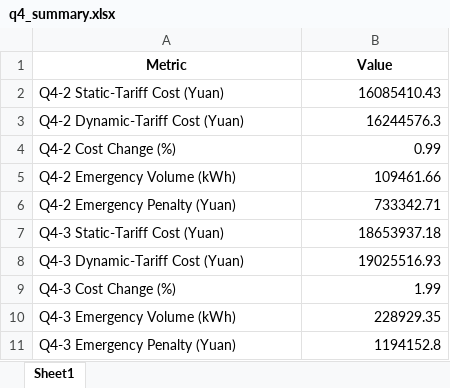
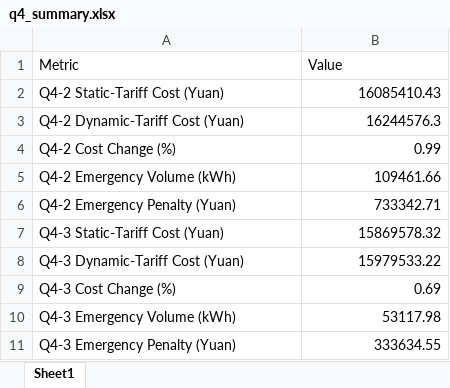
Before and after one commit to runakogitss/CUMCM-10thSeptember, an Excel workbook: results/q4_summary.xlsx, sheet Sheet1, drawn as a sheet; values as stored, in another font and other column widths than the file's, no borders; the diff names each change by its address in the sheet, - before the commit and + after, or states it on an @@ line.

```diff
--- a/results/q4_summary.xlsx (sheet Sheet1)
+++ b/results/q4_summary.xlsx (sheet Sheet1)
@@ A1:B1 bold: on → off, alignment: center → left @@
-B7 (Value): 18653937.18
+B7 (Value): 15869578.32
-B8 (Value): 19025516.93
+B8 (Value): 15979533.22
-B9 (Value): 1.99
+B9 (Value): 0.69
-B10 (Value): 228929.35
+B10 (Value): 53117.98
-B11 (Value): 1194152.8
+B11 (Value): 333634.55
```
Also changed, not shown: results/q4_sensitivity.xlsx, results/result4-2.xlsx, 6 other files.
